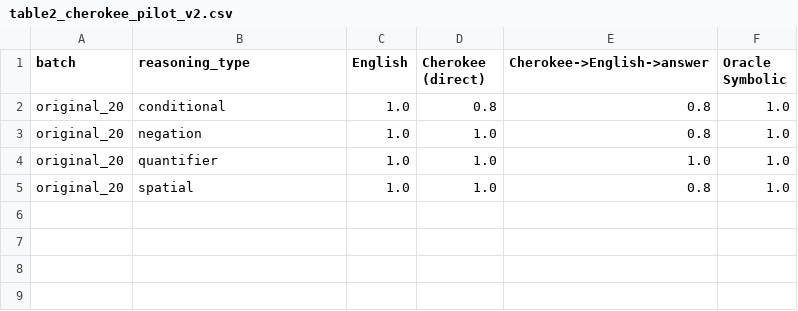
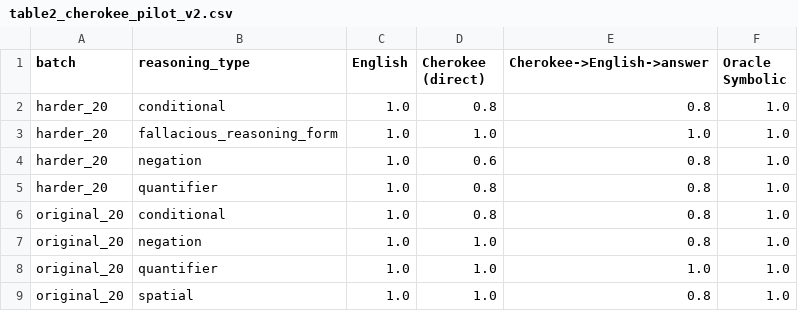
Before and after one commit to anneh27/ACL-2027, a CSV file: results/table2_cherokee_pilot_v2.csv, drawn as a sheet.

```diff
--- a/results/table2_cherokee_pilot_v2.csv
+++ b/results/table2_cherokee_pilot_v2.csv
@@ -1,2 +1,6 @@
 batch,reasoning_type,English,Cherokee (direct),Cherokee->English->answer,Oracle Symbolic
+harder_20,conditional,1.0,0.8,0.8,1.0
+harder_20,fallacious_reasoning_form,1.0,1.0,1.0,1.0
+harder_20,negation,1.0,0.6,0.8,1.0
+harder_20,quantifier,1.0,0.8,0.8,1.0
 original_20,conditional,1.0,0.8,0.8,1.0
```
Also changed, not shown: 7 other files.
